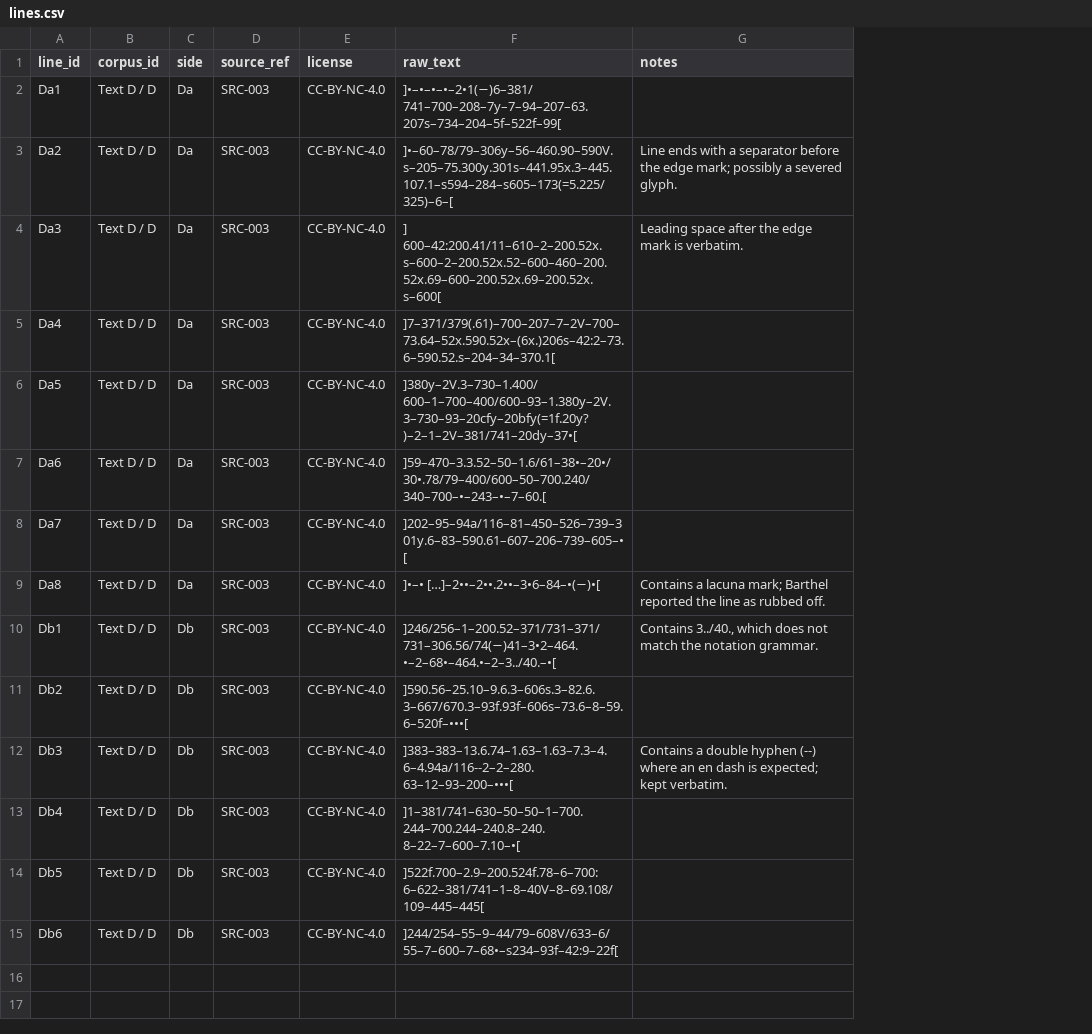
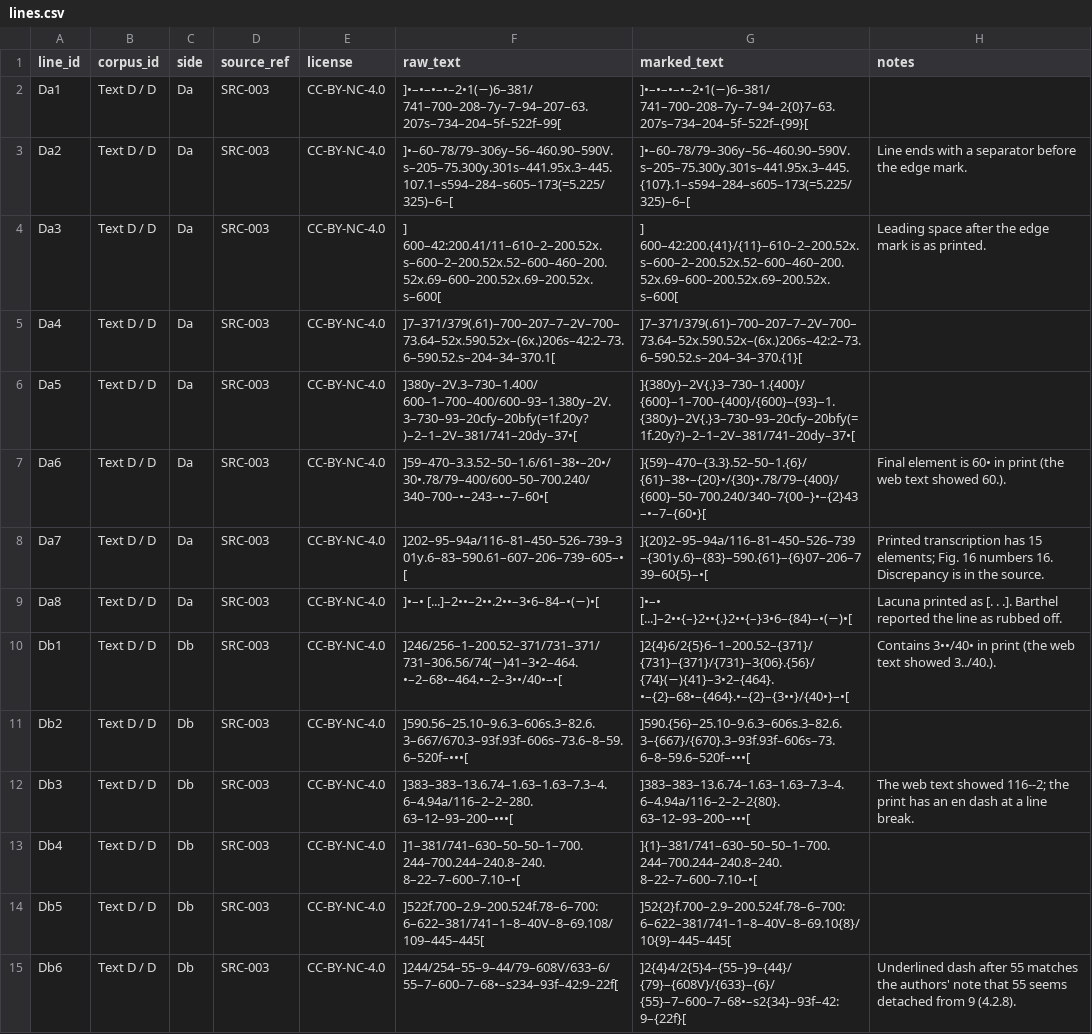
Before and after one commit to malak333/Rongorongo, a CSV file: data/transcriptions/lines.csv, drawn as a sheet; addresses are those after the commit; the diff names each change by its address in the sheet, - before the commit and + after, or states it on an @@ line.

```diff
--- a/data/transcriptions/lines.csv
+++ b/data/transcriptions/lines.csv
+column G (marked_text), rows 2-15: ]•–•–•–•–2•1(−)6–381/741–700–208–7y–7–94–2{0}7–63.207s–734–204–5f–522f–{99}[ | ]•–60–78/79–306y–56–460.90–590V.s–205–75.300y.301s–441.95x.3–445.{107}.1–s594–284–s605–173(=5.225/325)–6–[ | ] 600–42:200.{41}/{11}–610–2–200.52x.s–600–2–200.52x.52–600–460–200.52x.69–600–200.52x.69–200.52x.s–600[ | ]7–371/379(.61)–700–207–7–2V–700–73.64–52x.590.52x–(6x.)206s–42:2–73.6–590.52.s–204–34–370.{1}[ | ]{380y}–2V{.}3–730–1.{400}/{600}–1–700–{400}/{600}–{93}–1.{380y}–2V{.}3–730–93–20cfy–20bfy(=1f.20y?)–2–1–2V–381/741–20dy–37•[ | ]{59}–470–{3.3}.52–50–1.{6}/{61}–38•–{20}•/{30}•.78/79–{400}/{600}–50–700.240/340–7{00–}•–{2}43–•–7–{60•}[ | ]{20}2–95–94a/116–81–450–526–739–{301y.6}–{83}–590.{61}–{6}07–206–739–60{5}–•[ | ]•–• [...]–2••{–}2••{.}2••{–}3•6–{84}–•(−)•[ | ]2{4}6/2{5}6–1–200.52–{371}/{731}–{371}/{731}–3{06}.{56}/{74}(−){41}–3•2–{464}.•–{2}–68•–{464}.•–{2}–{3••}/{40•}–•[ | ]590.{56}–25.10–9.6.3–606s.3–82.6.3–{667}/{670}.3–93f.93f–606s–73.6–8–59.6–520f–•••[ | ]383–383–13.6.74–1.63–1.63–7.3–4.6–4.94a/116–2–2–2{80}.63–12–93–200–•••[ | ]{1}–381/741–630–50–50–1–700.244–700.244–240.8–240.8–22–7–600–7.10–•[ | ]52{2}f.700–2.9–200.524f.78–6–700:6–622–381/741–1–8–40V–8–69.10{8}/10{9}–445–445[ | ]2{4}4/2{5}4–{55–}9–{44}/{79}–{608V}/{633}–{6}/{55}–7–600–7–68•–s2{34}–93f–42:9–{22f}[
-H3 (notes): …the edge mark; possibly a severed glyph.
+H3 (notes): …the edge mark.
-H4 (notes): …mark is verbatim.
+H4 (notes): …mark is as printed.
-F7 (raw_text): ]59–470–3.3.52–50–1.6/61–38•–20•/30•.78/79–400/600–50–700.240/340–700–•–243–•–7–60.[
+F7 (raw_text): ]59–470–3.3.52–50–1.6/61–38•–20•/30•.78/79–400/600–50–700.240/340–700–•–243–•–7–60•[
-H7 (notes): (empty)
+H7 (notes): Final element is 60• in print (the web text showed 60.).
-H8 (notes): (empty)
+H8 (notes): Printed transcription has 15 elements; Fig. 16 numbers 16. Discrepancy is in the source.
-F9 (raw_text): ]•–• […]–2••–2••.2••–3•6–84–•(−)•[
+F9 (raw_text): ]•–• [...]–2••–2••.2••–3•6–84–•(−)•[
-H9 (notes): Contains a lacuna mark; Barthel reported…
+H9 (notes): Lacuna printed as [. . .]. Barthel reported…
-F10 (raw_text): ]246/256–1–200.52–371/731–371/731–306.56/74(−)41–3•2–464.•–2–68•–464.•–2–3../40.–•[
+F10 (raw_text): ]246/256–1–200.52–371/731–371/731–306.56/74(−)41–3•2–464.•–2–68•–464.•–2–3••/40•–•[
-H10 (notes): Contains 3../40., which does not match the notation grammar.
+H10 (notes): Contains 3••/40• in print (the web text showed 3../40.).
-F12 (raw_text): ]383–383–13.6.74–1.63–1.63–7.3–4.6–4.94a/116--2–2–280.63–12–93–200–•••[
+F12 (raw_text): ]383–383–13.6.74–1.63–1.63–7.3–4.6–4.94a/116–2–2–280.63–12–93–200–•••[
-H12 (notes): Contains a double hyphen (--) where an en dash is expected; kept verbatim.
+H12 (notes): The web text showed 116--2; the print has an en dash at a line break.
-H15 (notes): (empty)
+H15 (notes): Underlined dash after 55 matches the authors' note that 55 seems detached from 9 (4.2.8).
```
Also changed, not shown: 15 other files.
